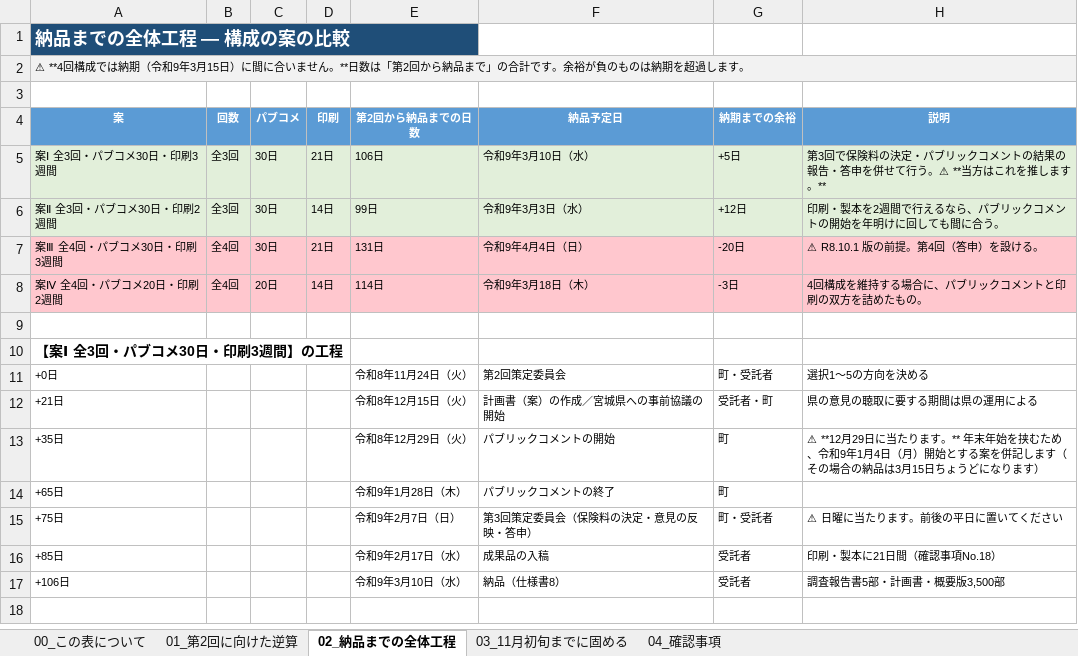
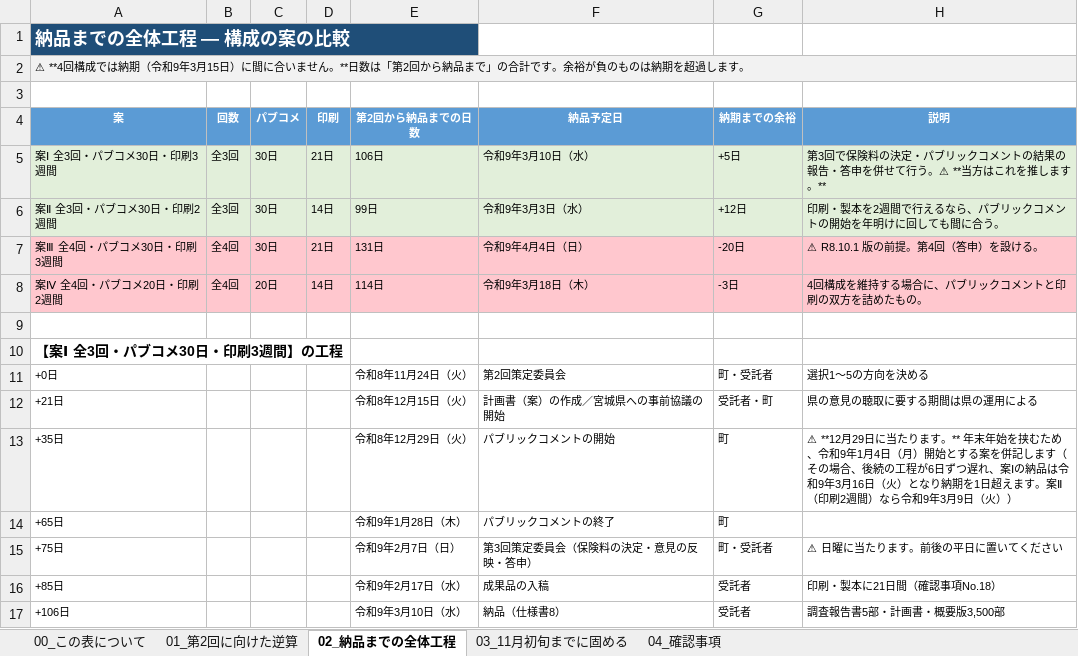
Before and after one commit to ryowakayama-gif/repository, an Excel workbook: kawasaki_project/05_試算・管理シート/川崎町_策定委員会_逆算工程表_R8.10.20.xlsx, sheet 02_納品までの全体工程, drawn as a sheet; values as stored, in another font and other column widths than the file's, no borders; the diff names each change by its address in the sheet, - before the commit and + after, or states it on an @@ line.

```diff
--- a/kawasaki_project/05_試算・管理シート/川崎町_策定委員会_逆算工程表_R8.10.20.xlsx (sheet 02_納品までの全体工程)
+++ b/kawasaki_project/05_試算・管理シート/川崎町_策定委員会_逆算工程表_R8.10.20.xlsx (sheet 02_納品までの全体工程)
-H13 (説明): …その場合の納品は3月15日ちょうどになります）
+H13 (説明): …その場合、後続の工程が6日ずつ遅れ、案Ⅰの納品は令和9年3月16日（火）となり納期を1日超えます。案Ⅱ（印刷2週間）なら令和9年3月9日（火））
```
Also changed, not shown: kawasaki_project/05_試算・管理シート/川崎町_図表データ管理台帳_R8.9.30.xlsx, kawasaki_project/川崎町_業務工程管理表.xlsx, 30 other files.
